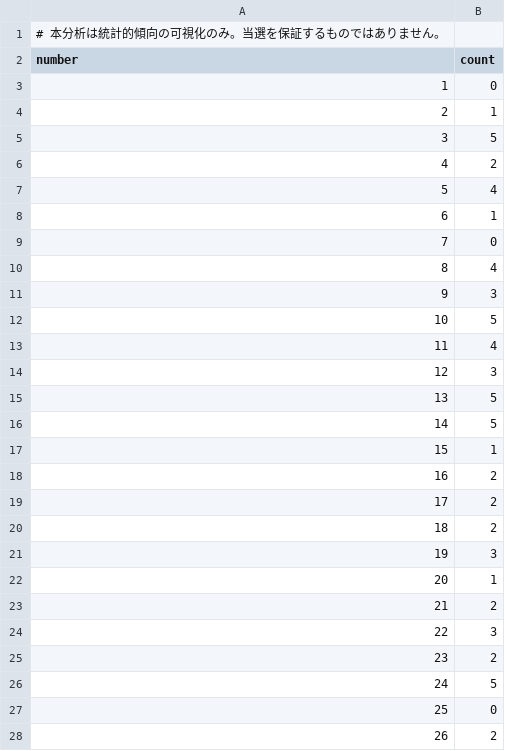
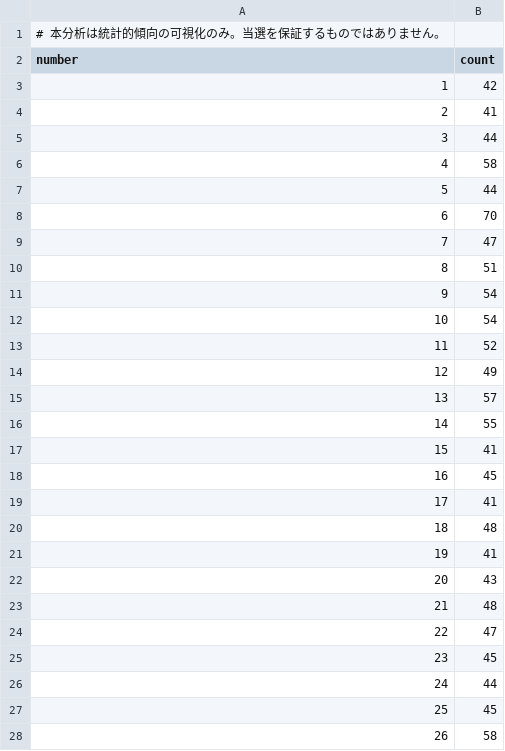
Before and after one commit to bumssi12-ship-it/loto6-analysis, a CSV file: data/analysis/bonus_freq.csv, drawn as a sheet; only a part is shown; the diff covers the shown part only.

```diff
--- a/data/analysis/bonus_freq.csv
+++ b/data/analysis/bonus_freq.csv
@@ -2,27 +2,27 @@
 number,count
-1,0
-2,1
-3,5
-4,2
-5,4
-6,1
-7,0
-8,4
-9,3
-10,5
-11,4
-12,3
-13,5
-14,5
-15,1
-16,2
-17,2
-18,2
-19,3
-20,1
-21,2
-22,3
-23,2
-24,5
-25,0
-26,2
+1,42
+2,41
+3,44
+4,58
+5,44
+6,70
+7,47
+8,51
+9,54
+10,54
+11,52
+12,49
+13,57
+14,55
+15,41
+16,45
+17,41
+18,48
+19,41
+20,43
+21,48
+22,47
+23,45
+24,44
+25,45
+26,58
```
Also changed, not shown: 17 edited cells elsewhere in this file, data/analysis/freq_all.csv, data/analysis/pair_matrix.csv, 14 other files.
